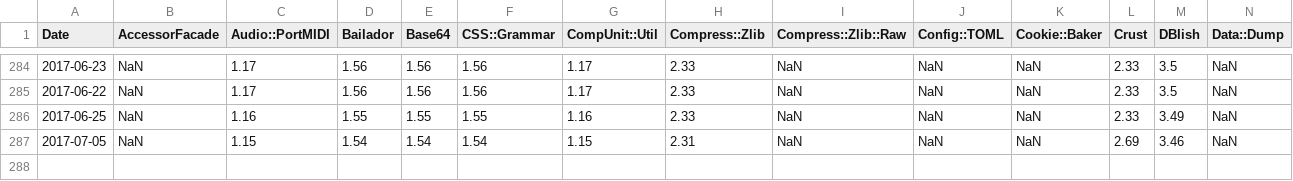
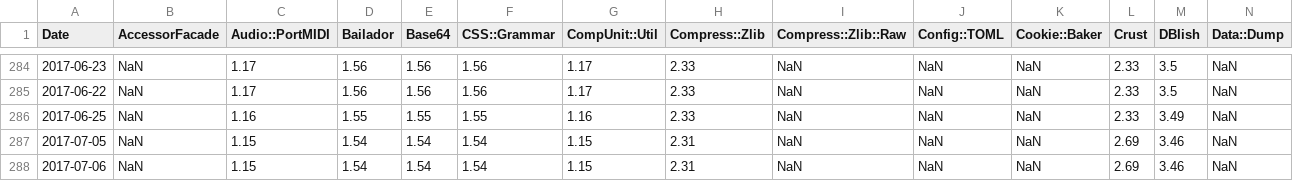
Before and after one commit to finanalyst/ModuleCitation, a CSV file: GraphFile_simple.csv, drawn as a sheet; only a part is shown, gaps mark what is left out; rows hold the shown columns only; the diff names each change by its address in the sheet, - before the commit and + after, or states it on an @@ line.

```diff
--- a/GraphFile_simple.csv
+++ b/GraphFile_simple.csv
+row 288: 2017-07-06 | NaN | 1.15 | 1.54 | 1.54 | 1.54 | 1.15 | 2.31 | NaN | NaN | NaN | 2.69 | 3.46 | NaN
```
Also changed, not shown: GraphFile_AllModules.csv, GraphFile_recursive.csv, 1 other file.
